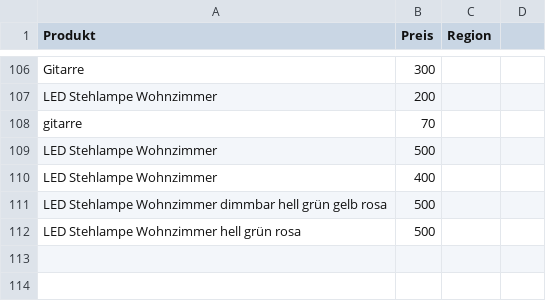
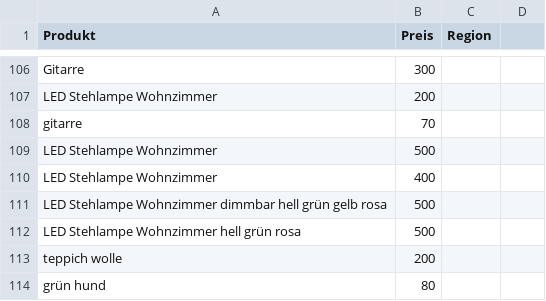
Before and after one commit to Andh2024/data_scraper_project, a CSV file: data.csv, drawn as a sheet; only a part is shown, gaps mark what is left out.

```diff
--- a/data.csv
+++ b/data.csv
@@ -112 +112,3 @@ LED Stehlampe Wohnzimmer dimmbar hell grün gelb rosa,500,,
 LED Stehlampe Wohnzimmer hell grün rosa,500,,
+teppich wolle,200,,
+grün hund,80,,
```
Also changed, not shown: 5 other files.
